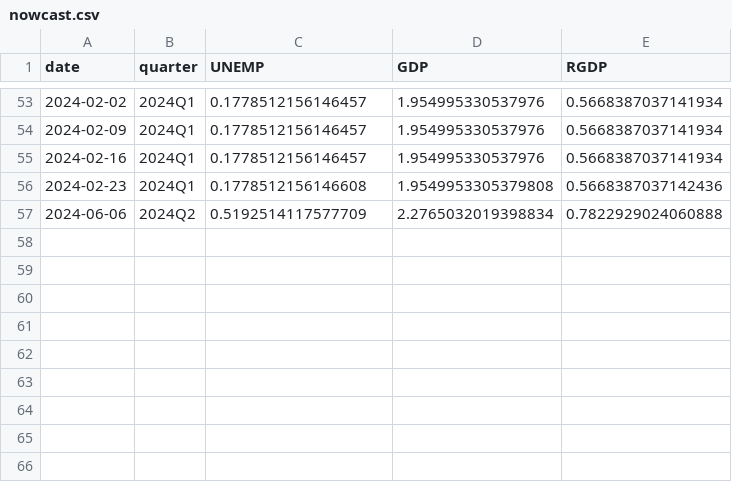
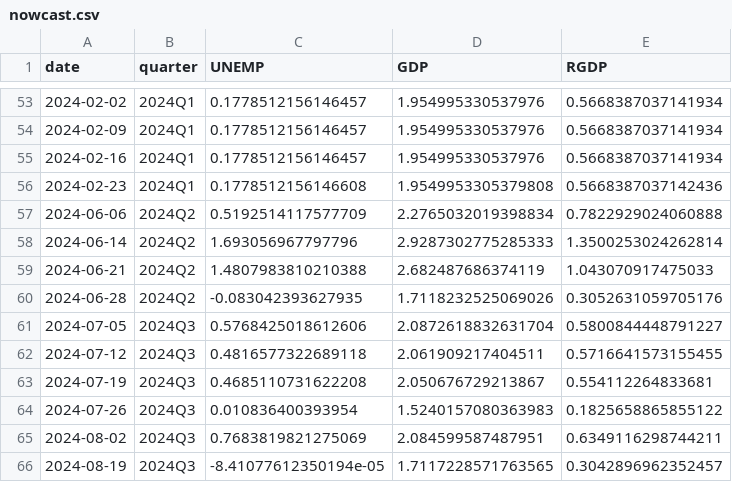
Before and after one commit to coderaanalytics-models/SA-Nowcast, a CSV file: nowcast/nowcast.csv, drawn as a sheet; only a part is shown, gaps mark what is left out.

Commit message:
Nowcast update 2024-08-19

```diff
--- a/nowcast/nowcast.csv
+++ b/nowcast/nowcast.csv
@@ -57 +57,10 @@ date,quarter,UNEMP,GDP,RGDP
 2024-06-06,2024Q2,0.5192514117577709,2.2765032019398834,0.7822929024060888
+2024-06-14,2024Q2,1.693056967797796,2.9287302775285333,1.3500253024262814
+2024-06-21,2024Q2,1.4807983810210388,2.682487686374119,1.043070917475033
+2024-06-28,2024Q2,-0.083042393627935,1.7118232525069026,0.3052631059705176
+2024-07-05,2024Q3,0.5768425018612606,2.0872618832631704,0.5800844448791227
+2024-07-12,2024Q3,0.4816577322689118,2.061909217404511,0.5716641573155455
+2024-07-19,2024Q3,0.4685110731622208,2.050676729213867,0.554112264833681
+2024-07-26,2024Q3,0.010836400393954,1.5240157080363983,0.1825658865855122
+2024-08-02,2024Q3,0.7683819821275069,2.084599587487951,0.6349116298744211
+2024-08-19,2024Q3,-8.41077612350194e-05,1.7117228571763565,0.3042896962352457
```
Also changed, not shown: 11 other files.
